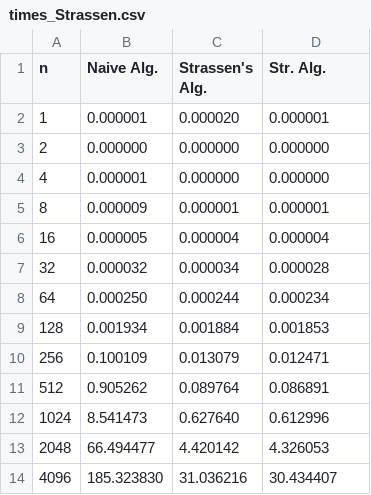
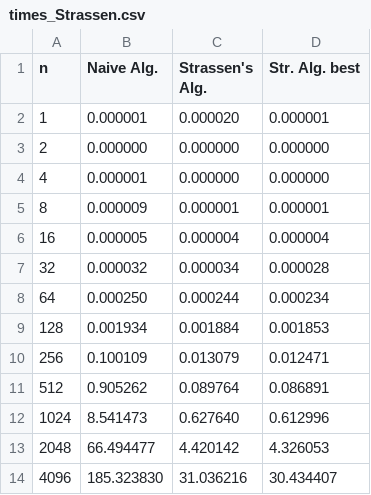
Before and after one commit to AngieC96/Algorithmic_Design, a CSV file: Homeworks/times_Strassen.csv, drawn as a sheet.

Commit message:
Finished homework_01

```diff
--- a/Homeworks/times_Strassen.csv
+++ b/Homeworks/times_Strassen.csv
@@ -1,2 +1,2 @@
- n	Naive Alg.	Strassen's Alg.	Str. Alg.
+ n	Naive Alg.	Strassen's Alg.	Str. Alg. best
     1	0.000001	0.000020	0.000001
```
Also changed, not shown: 5 other files.
